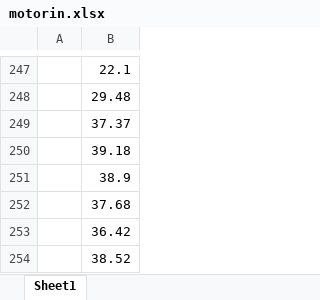
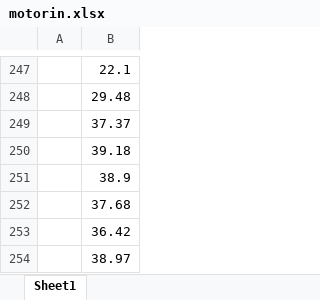
Before and after one commit to kaboya19/InflationForecast, an Excel workbook: motorin.xlsx, sheet Sheet1, drawn as a sheet; only a part is shown, gaps mark what is left out; values as stored, in another font and other column widths than the file's, no borders; the diff names each change by its address in the sheet, - before the commit and + after, or states it on an @@ line.

```diff
--- a/motorin.xlsx (sheet Sheet1)
+++ b/motorin.xlsx (sheet Sheet1)
-B254: 38.52
+B254: 38.97
```
Also changed, not shown: 14 other files.
